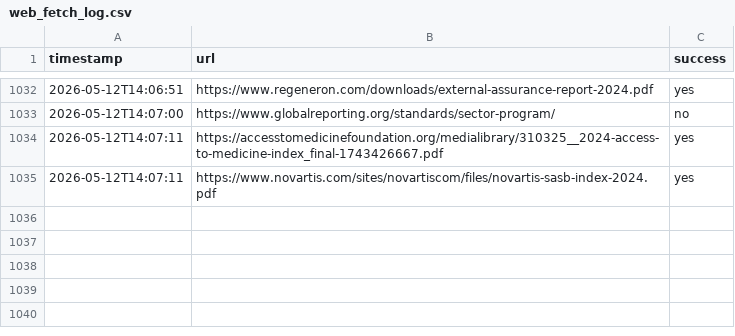
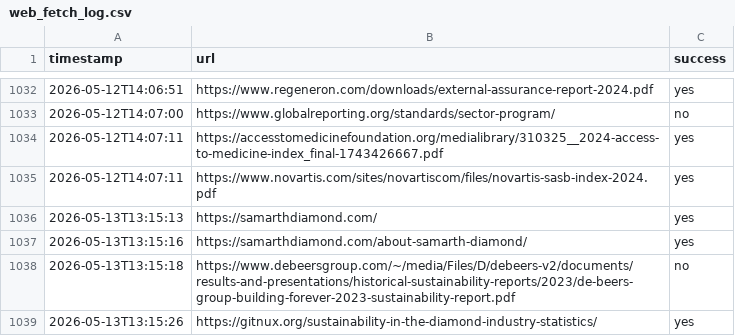
Before and after one commit to s-nowal/sprih-reporting-agent, a CSV file: web_fetch_log.csv, drawn as a sheet; only a part is shown, gaps mark what is left out; the diff names each change by its address in the sheet, - before the commit and + after, or states it on an @@ line.

```diff
--- a/web_fetch_log.csv
+++ b/web_fetch_log.csv
+row 1036: 2026-05-13T13:15:13 | https://samarthdiamond.com/ | yes
+row 1037: 2026-05-13T13:15:16 | https://samarthdiamond.com/about-samarth-diamond/ | yes
+row 1038: 2026-05-13T13:15:18 | https://www.debeersgroup.com/~/media/Files/D/debeers-v2/documents/results-and-presentations/historical-sustainability-reports/2023/de-beers-group-building-forever-2023-sustainability-report.pdf | no
+row 1039: 2026-05-13T13:15:26 | https://gitnux.org/sustainability-in-the-diamond-industry-statistics/ | yes
```
Also changed, not shown: 3 other files.
